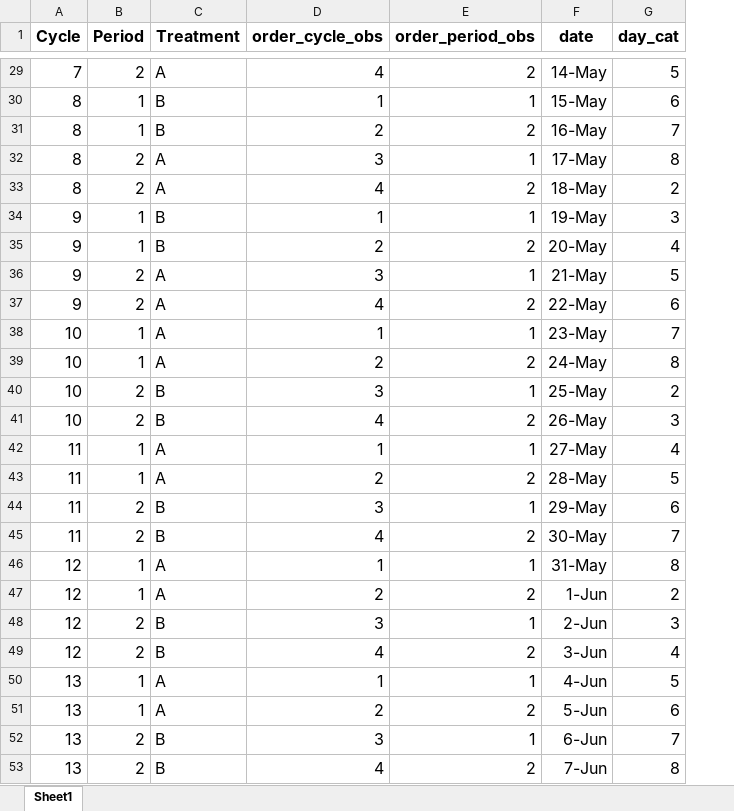
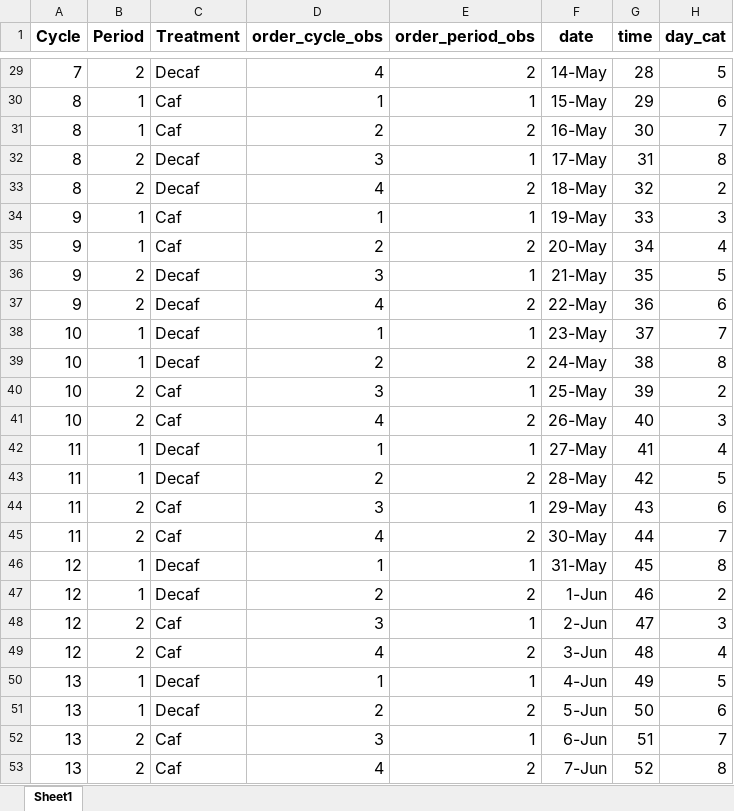
Before and after one commit to jorgemmteixeira/databases, an Excel workbook: data_nof1_caffeine.xlsx, sheet Sheet1, drawn as a sheet; only a part is shown, gaps mark what is left out; values as stored, in another font and other column widths than the file's, no borders; table styles not drawn; the diff covers the shown part only; the diff names each change by its address in the sheet, - before the commit and + after, or states it on an @@ line.

```diff
--- a/data_nof1_caffeine.xlsx (sheet Sheet1)
+++ b/data_nof1_caffeine.xlsx (sheet Sheet1)
+column G (time), rows 29-53: 28 | 29 | 30 | 31 | 32 | 33 | 34 | 35 | 36 | 37 | 38 | 39 | 40 | 41 | 42 | 43 | 44 | 45 | 46 | 47 | 48 | 49 | 50 | 51 | 52
-C29 (Treatment): A
+C29 (Treatment): Decaf
-C30:C31 (Treatment): B
+C30:C31 (Treatment): Caf
-C32:C33 (Treatment): A
+C32:C33 (Treatment): Decaf
-C34:C35 (Treatment): B
+C34:C35 (Treatment): Caf
-C36:C39 (Treatment): A
+C36:C39 (Treatment): Decaf
-C40:C41 (Treatment): B
+C40:C41 (Treatment): Caf
-C42:C43 (Treatment): A
+C42:C43 (Treatment): Decaf
-C44:C45 (Treatment): B
+C44:C45 (Treatment): Caf
-C46:C47 (Treatment): A
+C46:C47 (Treatment): Decaf
-C48:C49 (Treatment): B
+C48:C49 (Treatment): Caf
-C50:C51 (Treatment): A
+C50:C51 (Treatment): Decaf
-C52:C53 (Treatment): B
+C52:C53 (Treatment): Caf
```
Also changed, not shown: 27 edited cells elsewhere in this sheet.
